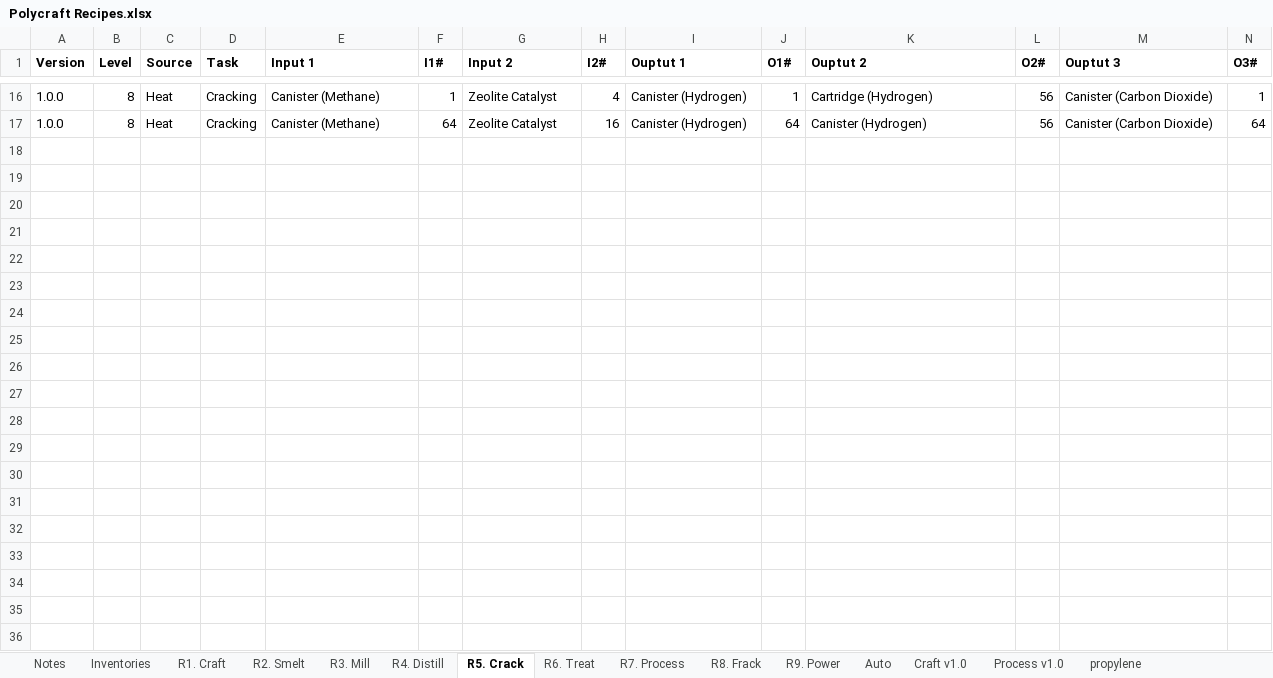
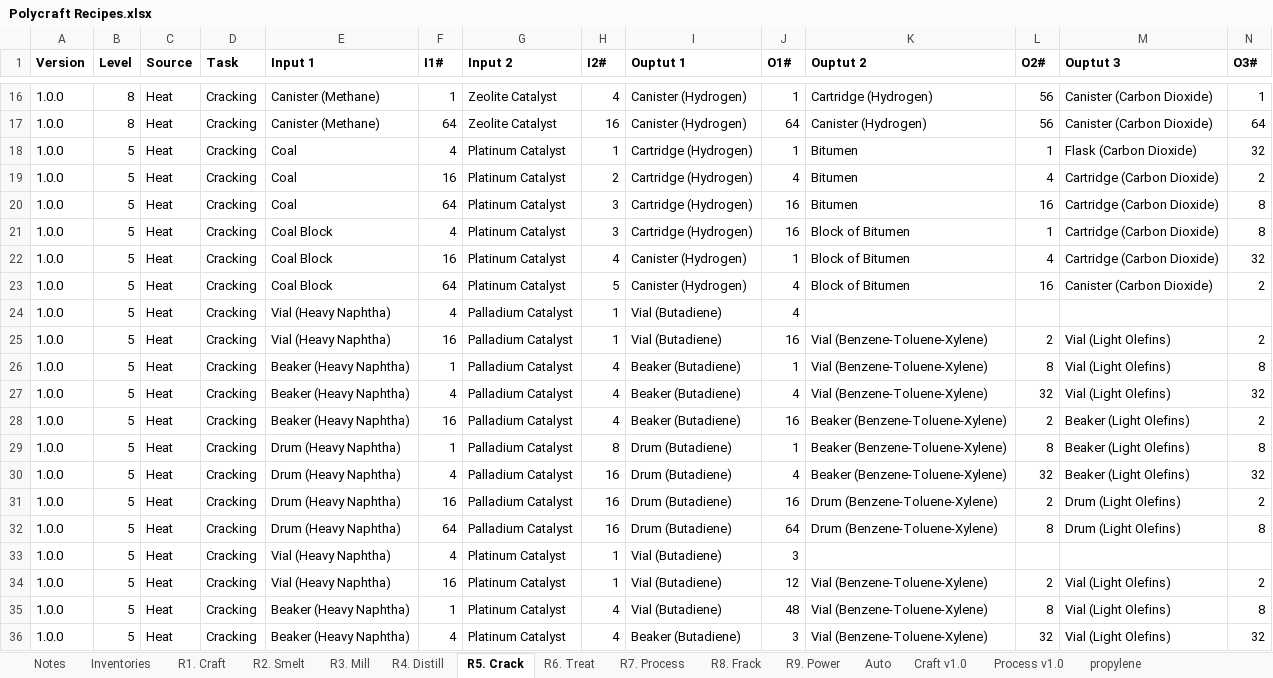
Before and after one commit to PolycraftWorld/polycraft-world, an Excel workbook: config/Polycraft Recipes.xlsx, sheet R5. Crack, drawn as a sheet; only a part is shown, gaps mark what is left out; values as stored, in another font and other column widths than the file's, no borders; rows hold the shown columns only; the diff covers the shown part only; the diff names each change by its address in the sheet, - before the commit and + after, or states it on an @@ line.

```diff
--- a/config/Polycraft Recipes.xlsx (sheet R5. Crack)
+++ b/config/Polycraft Recipes.xlsx (sheet R5. Crack)
+row 18: 1.0.0 | 5 | Heat | Cracking | Coal | 4 | Platinum Catalyst | 1 | Cartridge (Hydrogen) | 1 | Bitumen | 1 | Flask (Carbon Dioxide) | 32
+row 19: 1.0.0 | 5 | Heat | Cracking | Coal | 16 | Platinum Catalyst | 2 | Cartridge (Hydrogen) | 4 | Bitumen | 4 | Cartridge (Carbon Dioxide) | 2
+row 20: 1.0.0 | 5 | Heat | Cracking | Coal | 64 | Platinum Catalyst | 3 | Cartridge (Hydrogen) | 16 | Bitumen | 16 | Cartridge (Carbon Dioxide) | 8
+row 21: 1.0.0 | 5 | Heat | Cracking | Coal Block | 4 | Platinum Catalyst | 3 | Cartridge (Hydrogen) | 16 | Block of Bitumen | 1 | Cartridge (Carbon Dioxide) | 8
+row 22: 1.0.0 | 5 | Heat | Cracking | Coal Block | 16 | Platinum Catalyst | 4 | Canister (Hydrogen) | 1 | Block of Bitumen | 4 | Cartridge (Carbon Dioxide) | 32
+row 23: 1.0.0 | 5 | Heat | Cracking | Coal Block | 64 | Platinum Catalyst | 5 | Canister (Hydrogen) | 4 | Block of Bitumen | 16 | Canister (Carbon Dioxide) | 2
+row 24: 1.0.0 | 5 | Heat | Cracking | Vial (Heavy Naphtha) | 4 | Palladium Catalyst | 1 | Vial (Butadiene) | 4
+row 25: 1.0.0 | 5 | Heat | Cracking | Vial (Heavy Naphtha) | 16 | Palladium Catalyst | 1 | Vial (Butadiene) | 16 | Vial (Benzene-Toluene-Xylene) | 2 | Vial (Light Olefins) | 2
+row 26: 1.0.0 | 5 | Heat | Cracking | Beaker (Heavy Naphtha) | 1 | Palladium Catalyst | 4 | Beaker (Butadiene) | 1 | Vial (Benzene-Toluene-Xylene) | 8 | Vial (Light Olefins) | 8
+row 27: 1.0.0 | 5 | Heat | Cracking | Beaker (Heavy Naphtha) | 4 | Palladium Catalyst | 4 | Beaker (Butadiene) | 4 | Vial (Benzene-Toluene-Xylene) | 32 | Vial (Light Olefins) | 32
+row 28: 1.0.0 | 5 | Heat | Cracking | Beaker (Heavy Naphtha) | 16 | Palladium Catalyst | 4 | Beaker (Butadiene) | 16 | Beaker (Benzene-Toluene-Xylene) | 2 | Beaker (Light Olefins) | 2
+row 29: 1.0.0 | 5 | Heat | Cracking | Drum (Heavy Naphtha) | 1 | Palladium Catalyst | 8 | Drum (Butadiene) | 1 | Beaker (Benzene-Toluene-Xylene) | 8 | Beaker (Light Olefins) | 8
+row 30: 1.0.0 | 5 | Heat | Cracking | Drum (Heavy Naphtha) | 4 | Palladium Catalyst | 16 | Drum (Butadiene) | 4 | Beaker (Benzene-Toluene-Xylene) | 32 | Beaker (Light Olefins) | 32
+row 31: 1.0.0 | 5 | Heat | Cracking | Drum (Heavy Naphtha) | 16 | Palladium Catalyst | 16 | Drum (Butadiene) | 16 | Drum (Benzene-Toluene-Xylene) | 2 | Drum (Light Olefins) | 2
+row 32: 1.0.0 | 5 | Heat | Cracking | Drum (Heavy Naphtha) | 64 | Palladium Catalyst | 16 | Drum (Butadiene) | 64 | Drum (Benzene-Toluene-Xylene) | 8 | Drum (Light Olefins) | 8
+row 33: 1.0.0 | 5 | Heat | Cracking | Vial (Heavy Naphtha) | 4 | Platinum Catalyst | 1 | Vial (Butadiene) | 3
+row 34: 1.0.0 | 5 | Heat | Cracking | Vial (Heavy Naphtha) | 16 | Platinum Catalyst | 1 | Vial (Butadiene) | 12 | Vial (Benzene-Toluene-Xylene) | 2 | Vial (Light Olefins) | 2
+row 35: 1.0.0 | 5 | Heat | Cracking | Beaker (Heavy Naphtha) | 1 | Platinum Catalyst | 4 | Vial (Butadiene) | 48 | Vial (Benzene-Toluene-Xylene) | 8 | Vial (Light Olefins) | 8
+row 36: 1.0.0 | 5 | Heat | Cracking | Beaker (Heavy Naphtha) | 4 | Platinum Catalyst | 4 | Beaker (Butadiene) | 3 | Vial (Benzene-Toluene-Xylene) | 32 | Vial (Light Olefins) | 32
```
Also changed, not shown: 5 added rows elsewhere in this sheet, sheet R1. Craft, sheet R7. Process, sheet R4. Distill, sheet R2. Smelt, sheet Notes, formulas that keep their value, config/Polycraft Inputs.xlsx, config/Polycraft Materials.xlsx, 49 other files.
